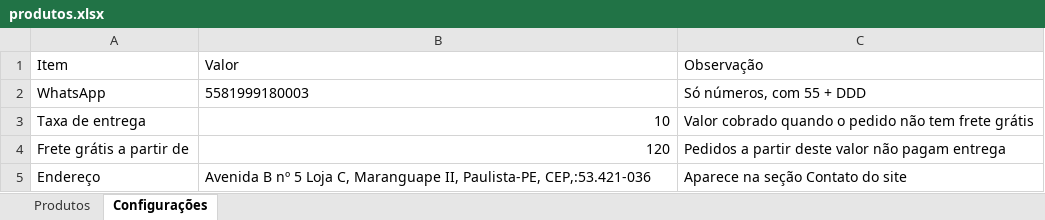
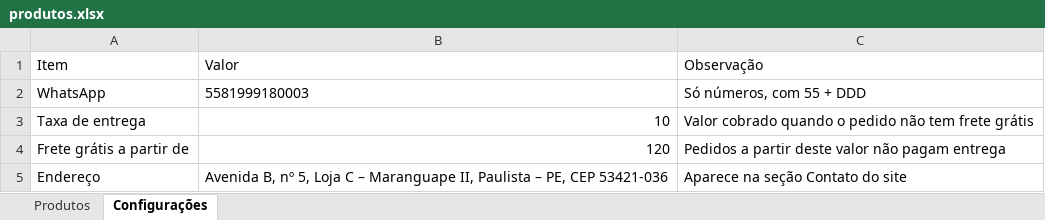
Before and after one commit to escritoriojpcontabil-spec/popbrilho-dados, an Excel workbook: produtos.xlsx, sheet Configurações, drawn as a sheet; values as stored, in another font and other column widths than the file's, no borders; the diff names each change by its address in the sheet, - before the commit and + after, or states it on an @@ line.

```diff
--- a/produtos.xlsx (sheet Configurações)
+++ b/produtos.xlsx (sheet Configurações)
-B5: Avenida B nº 5 Loja C, Maranguape II, Paulista-PE, CEP,:53.421-036
+B5: Avenida B, nº 5, Loja C – Maranguape II, Paulista – PE, CEP 53421-036
```
Also changed, not shown: sheet Produtos, 22 other files.
